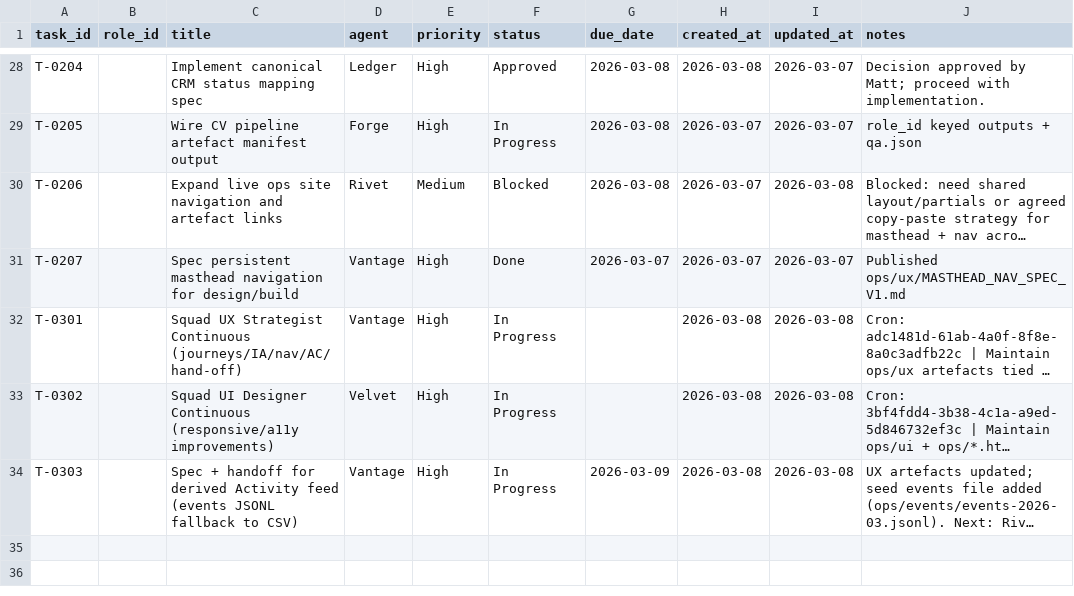
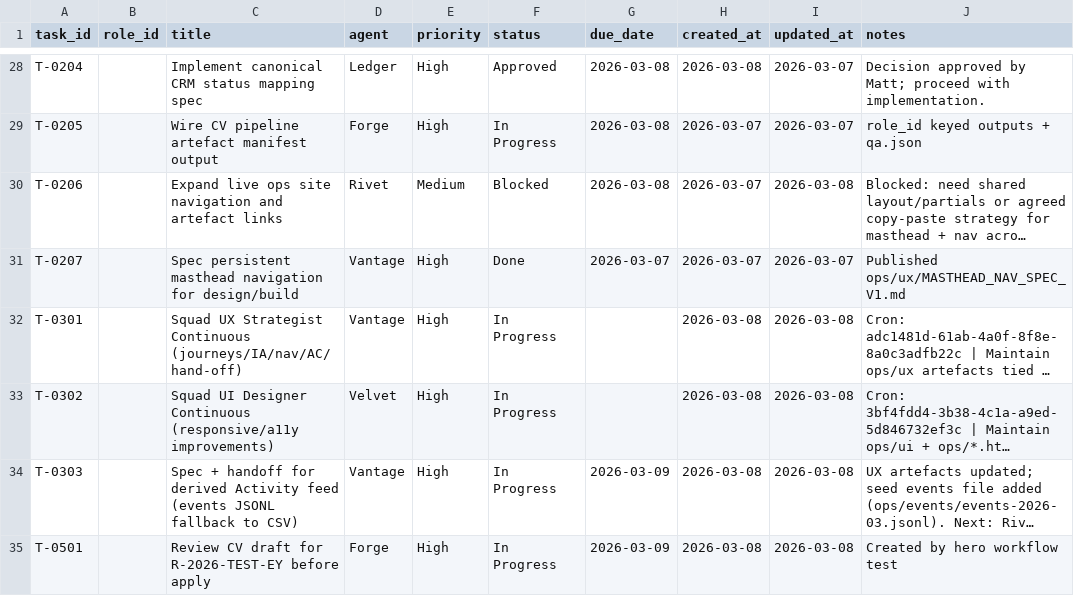
Before and after one commit to mattkdecide/crabbie-ops-dashboard, a CSV file: agent-tasks.csv, drawn as a sheet; only a part is shown, gaps mark what is left out; long unchanged cells end in …; the diff names each change by its address in the sheet, - before the commit and + after, or states it on an @@ line.

```diff
--- a/agent-tasks.csv
+++ b/agent-tasks.csv
+row 35: T-0501 |  | Review CV draft for R-2026-TEST-EY before apply | Forge | High | In Progress | 2026-03-09 | 2026-03-08 | 2026-03-08 | Created by hero workflow test
```
Also changed, not shown: job-pipeline.csv, 6 other files.
